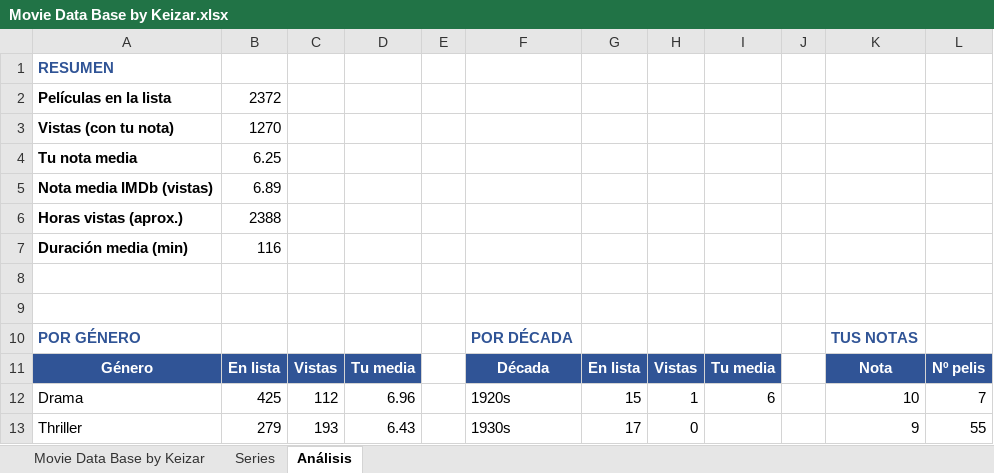
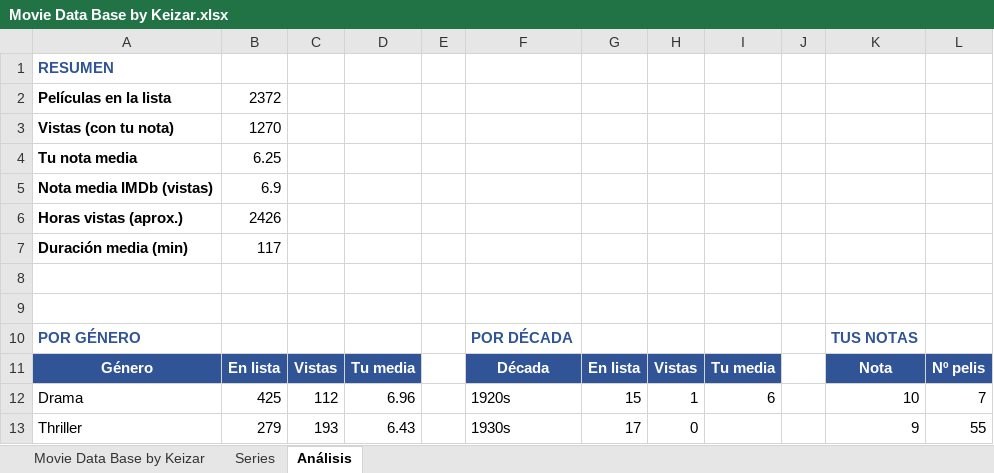
Before and after one commit to keizar10/mi-cine, an Excel workbook: Movie Data Base by Keizar.xlsx, sheet Análisis, drawn as a sheet; only a part is shown; values as stored, in another font and other column widths than the file's, no borders; charts and pictures not drawn; the diff names each change by its address in the sheet, - before the commit and + after, or states it on an @@ line.

```diff
--- a/Movie Data Base by Keizar.xlsx (sheet Análisis)
+++ b/Movie Data Base by Keizar.xlsx (sheet Análisis)
-B5: 6.89
+B5: 6.9
-B6: 2388
+B6: 2426
-B7: 116
+B7: 117
```
Also changed, not shown: sheet Movie Data Base by Keizar, sheet Series, charts or pictures, 5 other files.
